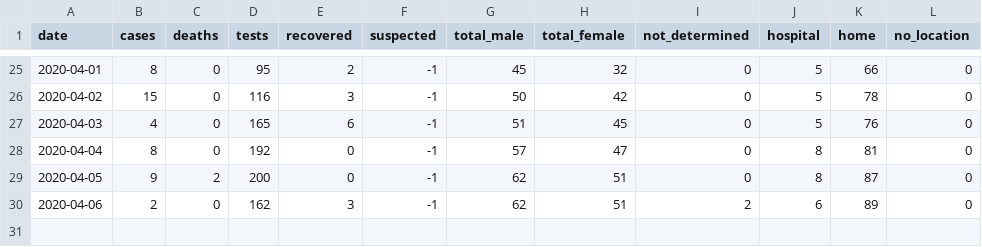
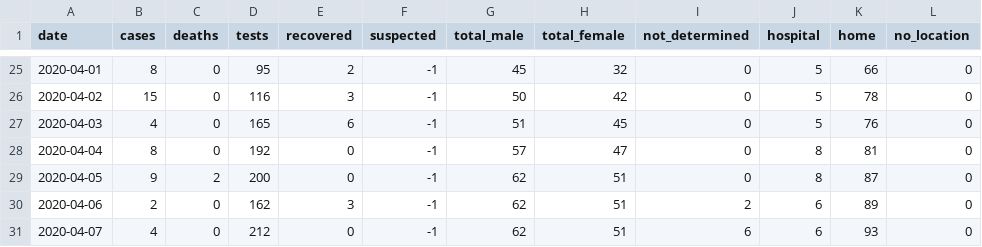
Before and after one commit to torresmateo/covidpy-rest, a CSV file: data/covidpy.csv, drawn as a sheet; only a part is shown, gaps mark what is left out.

Commit message:
update data

```diff
--- a/data/covidpy.csv
+++ b/data/covidpy.csv
@@ -30 +30,2 @@ date,cases,deaths,tests,recovered,suspected,total_male,total_female,not_determin
 2020-04-06, 2,0,162,3,-1,62,51, 2,6,89, 0
+2020-04-07, 4,0,212,0,-1,62,51, 6,6,93, 0
```
